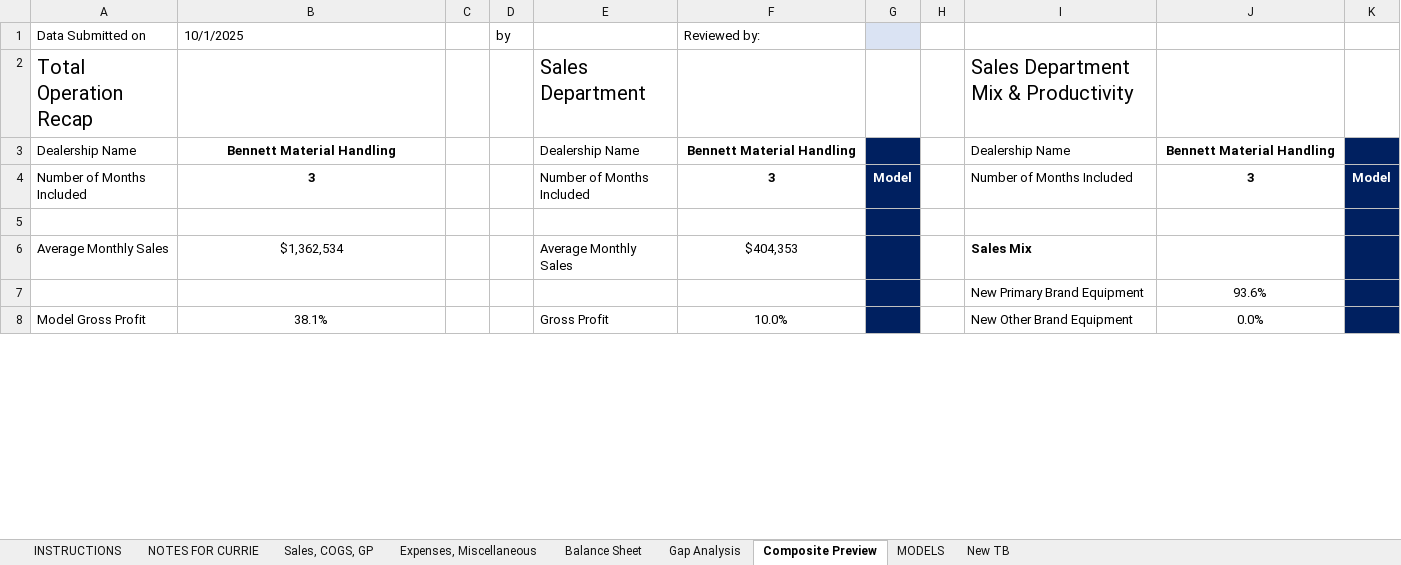
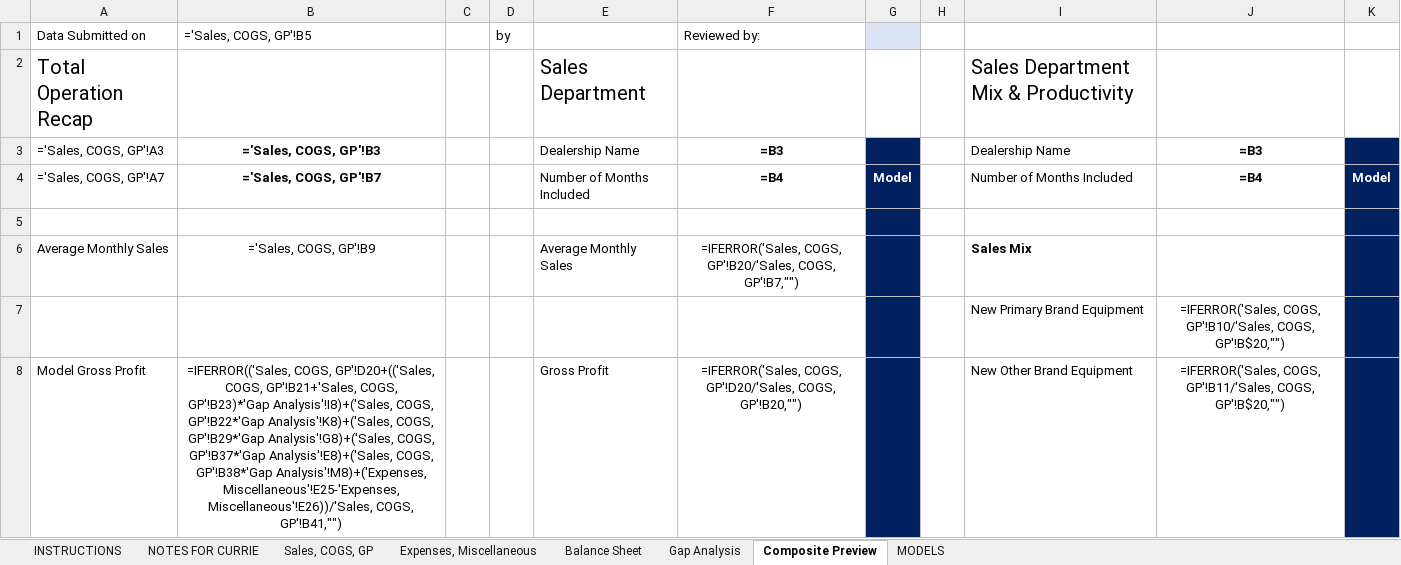
Before and after one commit to leboweric/Softbasereports, an Excel workbook: reporting-backend/src/templates/currie_template.xlsx, sheet Composite Preview, drawn as a sheet; only a part is shown; values as stored, in another font and other column widths than the file's, no borders; formulas without a stored value are shown as written; conditional formats not drawn; removed rows and columns are numbered as before the commit, all else as after; the diff covers the shown part only; the diff names each change by its address in the sheet, - before the commit and + after, or states it on an @@ line.

Commit message:
Remove New TB sheet from Currie template and populate data directly
MAJOR CHANGES:
- Removed 'New TB' sheet from currie_template.xlsx (was causing #REF! errors)
- Replaced 25 formulas that referenced 'New TB' with direct data writes
- Added AR aging data population (Current, 31-60, 61-90, 91+ days)
- Added service calls per day calculation

TEMPLATE CLEANUP:
- Deleted internal automation sheet ('New TB') that wasn't part of original Currie format
- Template now only has official Currie sheets
- All data populated directly from GL accounts

EXPORT NOW INCLUDES:
✓ All revenue categories (Service, Parts, Rental, Equipment, Trucking)
✓ Expense totals (Personnel, Operating, Occupancy)
✓ AR Aging buckets
✓ No more #REF! errors

This creates a cleaner, more maintainable Currie export that directly maps GL data to the official Currie template format.

```diff
--- a/reporting-backend/src/templates/currie_template.xlsx (sheet Composite Preview)
+++ b/reporting-backend/src/templates/currie_template.xlsx (sheet Composite Preview)
-sheet tab: New TB
-B1: 10/1/2025
+B1: ='Sales, COGS, GP'!B5
-row 3: Dealership Name | Bennett Material Handling |  |  | Dealership Name | Bennett Material Handling |  |  | Dealership Name | Bennett Material Handling
+row 3: ='Sales, COGS, GP'!A3 | ='Sales, COGS, GP'!B3 |  |  | Dealership Name | =B3 |  |  | Dealership Name | =B3
-A4: Number of Months Included
+A4: ='Sales, COGS, GP'!A7
-B4: 3
+B4: ='Sales, COGS, GP'!B7
-F4: 3
+F4: =B4
-J4: 3
+J4: =B4
-B6: $1,362,534
+B6: ='Sales, COGS, GP'!B9
-F6: $404,353
+F6: =IFERROR('Sales, COGS, GP'!B20/'Sales, COGS, GP'!B7,"")
-J7: 93.6%
+J7: =IFERROR('Sales, COGS, GP'!B10/'Sales, COGS, GP'!B$20,"")
-B8: 38.1%
+B8: =IFERROR(('Sales, COGS, GP'!D20+(('Sales, COGS, GP'!B21+'Sales, COGS, GP'!B23)*'Gap Analysis'!I8)+('Sales, COGS, GP'!B22*'Gap Analysis'!K8)+('Sales, COGS, GP'!B29*'Gap Analysis'!G8)+('Sales, COGS, GP'!B37*'Gap Analysis'!E8)+('Sales, COGS, GP'!B38*'Gap Analysis'!M8)+('Expenses, Miscellaneous'!E25-'Expenses, Miscellaneous'!E26))/'Sales, COGS, GP'!B41,"")
-F8: 10.0%
+F8: =IFERROR('Sales, COGS, GP'!D20/'Sales, COGS, GP'!B20,"")
-J8: 0.0%
+J8: =IFERROR('Sales, COGS, GP'!B11/'Sales, COGS, GP'!B$20,"")
```
Also changed, not shown: 5 added rows, 5 removed rows and 249 edited cells elsewhere in this sheet, sheet Gap Analysis, sheet Expenses, Miscellaneous, sheet Sales, COGS, GP, sheet MODELS, sheet Balance Sheet, charts or pictures, 1 other file.
